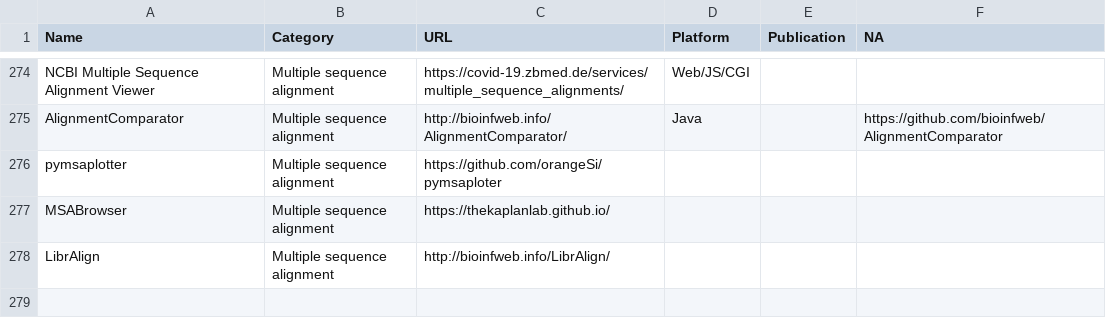
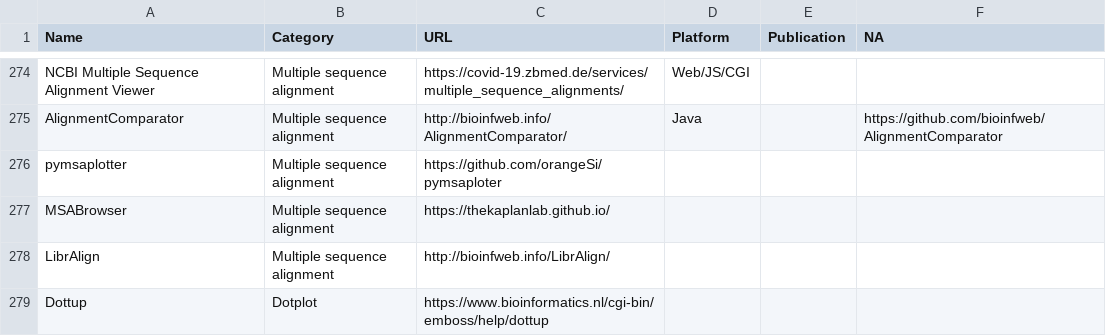
Before and after one commit to cmdcolin/awesome-genome-visualization, a CSV file: TOOLS.csv, drawn as a sheet; only a part is shown, gaps mark what is left out; the diff names each change by its address in the sheet, - before the commit and + after, or states it on an @@ line.

Commit message:
Add dottup

```diff
--- a/TOOLS.csv
+++ b/TOOLS.csv
+row 279: Dottup | Dotplot | https://www.bioinformatics.nl/cgi-bin/emboss/help/dottup
```
Also changed, not shown: 1 other file.
